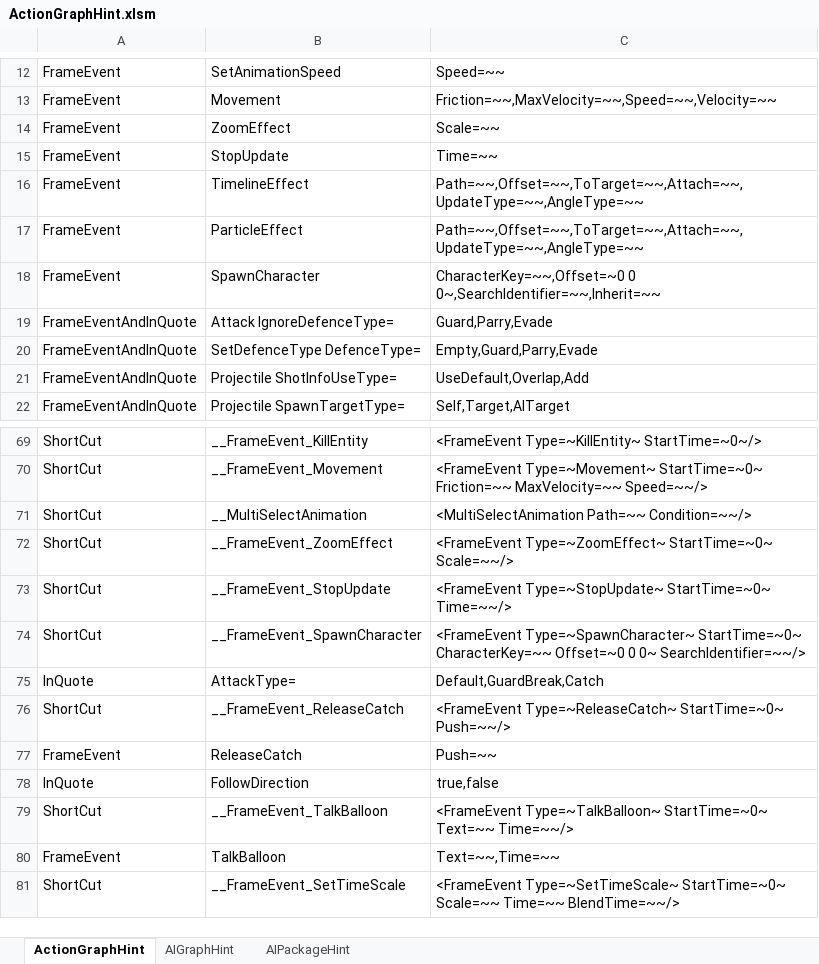
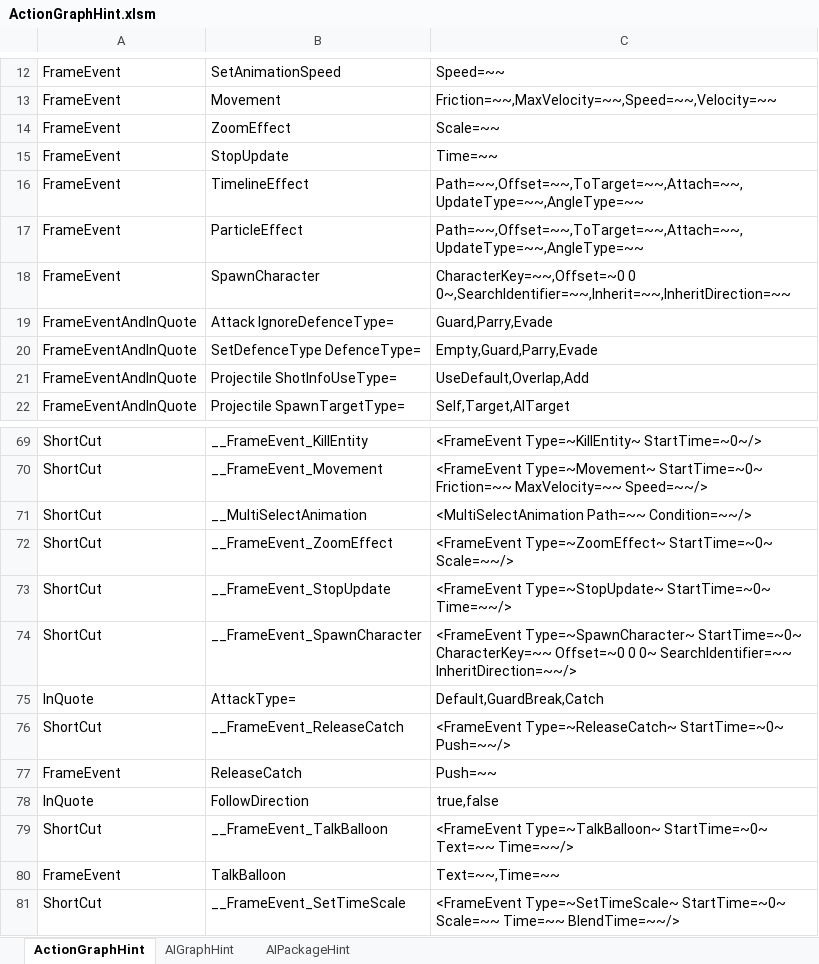
Before and after one commit to NEtuee/ProjectMS, an Excel workbook: Tools/ActionGraphHint.xlsm, sheet ActionGraphHint, drawn as a sheet; only a part is shown, gaps mark what is left out; values as stored, in another font and other column widths than the file's, no borders; charts and pictures not drawn; the diff names each change by its address in the sheet, - before the commit and + after, or states it on an @@ line.

Commit message:
spawn character inherit distance

```diff
--- a/Tools/ActionGraphHint.xlsm (sheet ActionGraphHint)
+++ b/Tools/ActionGraphHint.xlsm (sheet ActionGraphHint)
-C18: CharacterKey=~~,Offset=~0 0 0~,SearchIdentifier=~~,Inherit=~~
+C18: CharacterKey=~~,Offset=~0 0 0~,SearchIdentifier=~~,Inherit=~~,InheritDirection=~~
-C74: …0 0~ SearchIdentifier=~~/>
+C74: …0 0~ SearchIdentifier=~~ InheritDirection=~~/>
```
Also changed, not shown: 6 other files.
